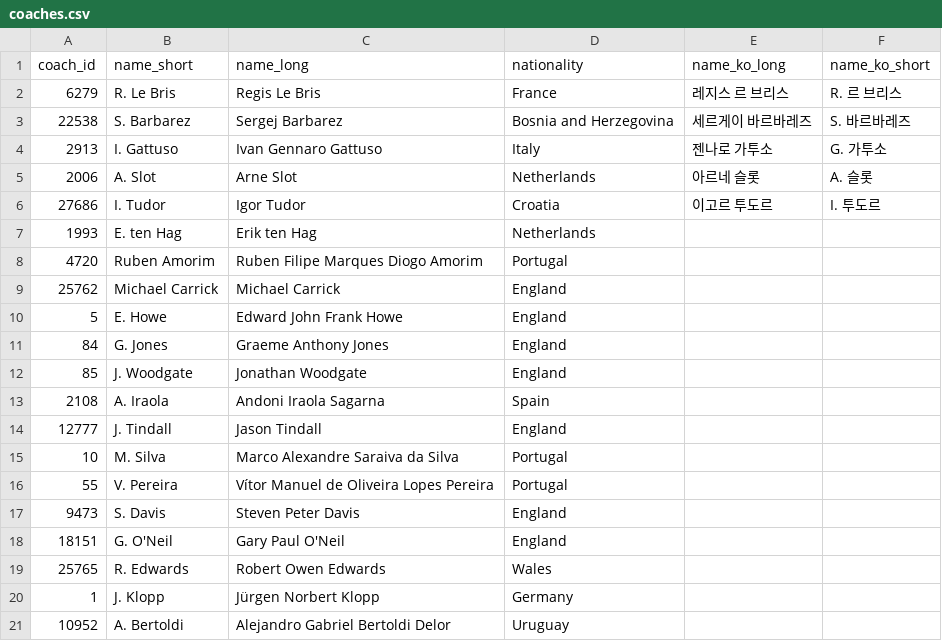
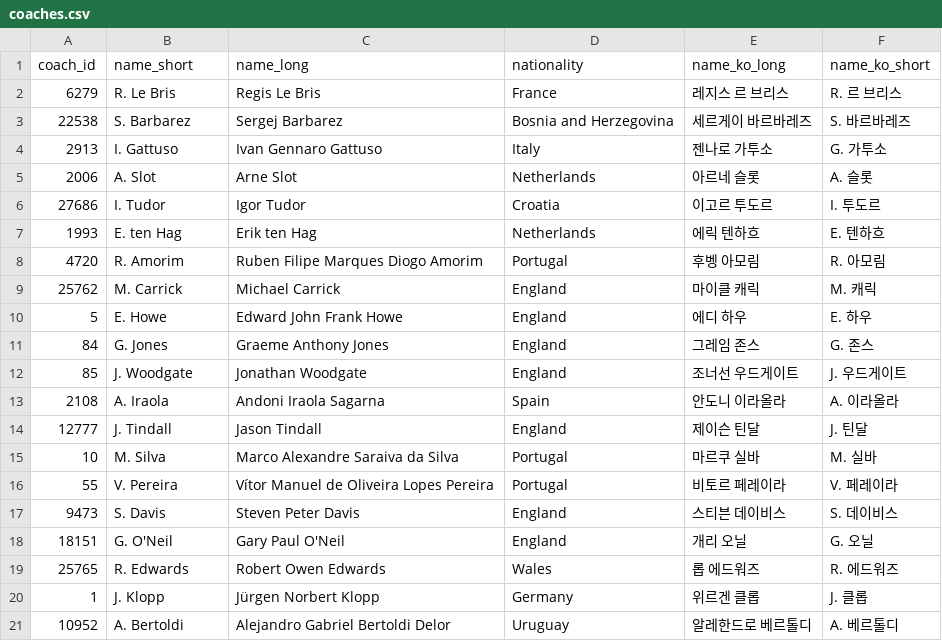
Before and after one commit to bgh1234554/football-obs-backend, a CSV file: src/main/resources/data/coaches.csv, drawn as a sheet; only a part is shown; the diff covers the shown part only.

```diff
--- a/src/main/resources/data/coaches.csv
+++ b/src/main/resources/data/coaches.csv
@@ -6,16 +6,16 @@ coach_id, name_short, name_long, nationality, name_ko_long, name_ko_short
 27686, I. Tudor, Igor Tudor, Croatia, 이고르 투도르, I. 투도르
-1993,E. ten Hag,Erik ten Hag,Netherlands,,
-4720,Ruben Amorim,Ruben Filipe Marques Diogo Amorim,Portugal,,
-25762,Michael Carrick,Michael Carrick,England,,
-5,E. Howe,Edward John Frank Howe,England,,
-84,G. Jones,Graeme Anthony Jones,England,,
-85,J. Woodgate,Jonathan Woodgate,England,,
-2108,A. Iraola,Andoni Iraola Sagarna,Spain,,
-12777,J. Tindall,Jason Tindall,England,,
-10,M. Silva,Marco Alexandre Saraiva da Silva,Portugal,,
-55,V. Pereira,Vítor Manuel de Oliveira Lopes Pereira,Portugal,,
-9473,S. Davis,Steven Peter Davis,England,,
-18151,G. O'Neil,Gary Paul O'Neil,England,,
-25765,R. Edwards,Robert Owen Edwards,Wales,,
-1,J. Klopp,Jürgen Norbert Klopp,Germany,,
-10952,A. Bertoldi,Alejandro Gabriel Bertoldi Delor,Uruguay,,
+1993,E. ten Hag,Erik ten Hag,Netherlands,에릭 텐하흐,E. 텐하흐
+4720,R. Amorim,Ruben Filipe Marques Diogo Amorim,Portugal,후벵 아모림,R. 아모림
+25762,M. Carrick,Michael Carrick,England,마이클 캐릭,M. 캐릭
+5,E. Howe,Edward John Frank Howe,England,에디 하우,E. 하우
+84,G. Jones,Graeme Anthony Jones,England,그레임 존스,G. 존스
+85,J. Woodgate,Jonathan Woodgate,England,조너선 우드게이트,J. 우드게이트
+2108,A. Iraola,Andoni Iraola Sagarna,Spain,안도니 이라올라,A. 이라올라
+12777,J. Tindall,Jason Tindall,England,제이슨 틴달,J. 틴달
+10,M. Silva,Marco Alexandre Saraiva da Silva,Portugal,마르쿠 실바,M. 실바
+55,V. Pereira,Vítor Manuel de Oliveira Lopes Pereira,Portugal,비토르 페레이라,V. 페레이라
+9473,S. Davis,Steven Peter Davis,England,스티븐 데이비스,S. 데이비스
+18151,G. O'Neil,Gary Paul O'Neil,England,개리 오닐,G. 오닐
+25765,R. Edwards,Robert Owen Edwards,Wales,롭 에드워즈,R. 에드워즈
+1,J. Klopp,Jürgen Norbert Klopp,Germany,위르겐 클롭,J. 클롭
+10952,A. Bertoldi,Alejandro Gabriel Bertoldi Delor,Uruguay,알레한드로 베르톨디,A. 베르톨디
```
Also changed, not shown: 60 edited cells elsewhere in this file, src/main/resources/data/players.csv, 4 other files.
